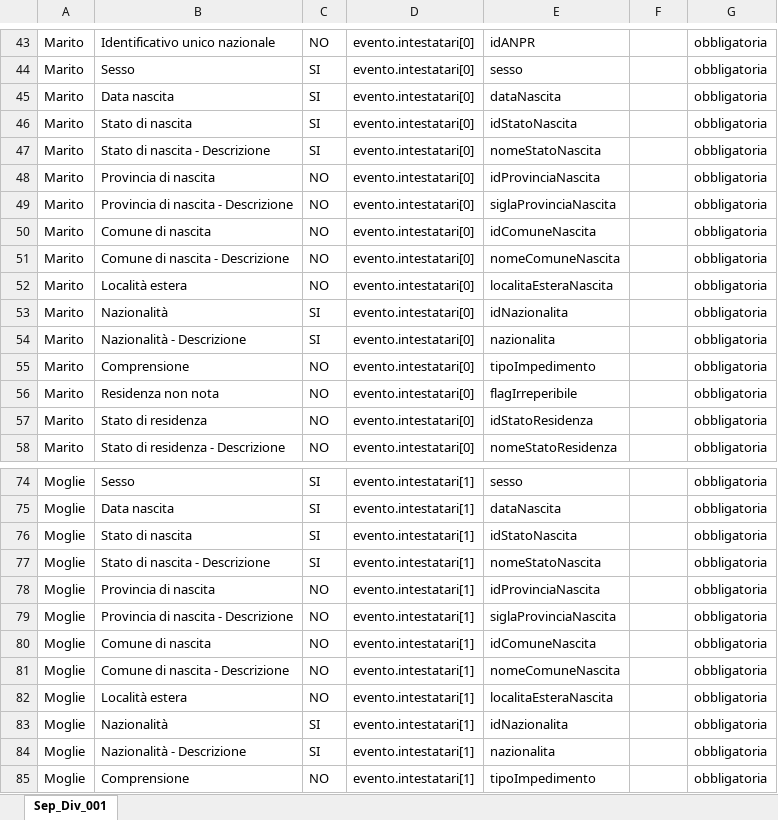
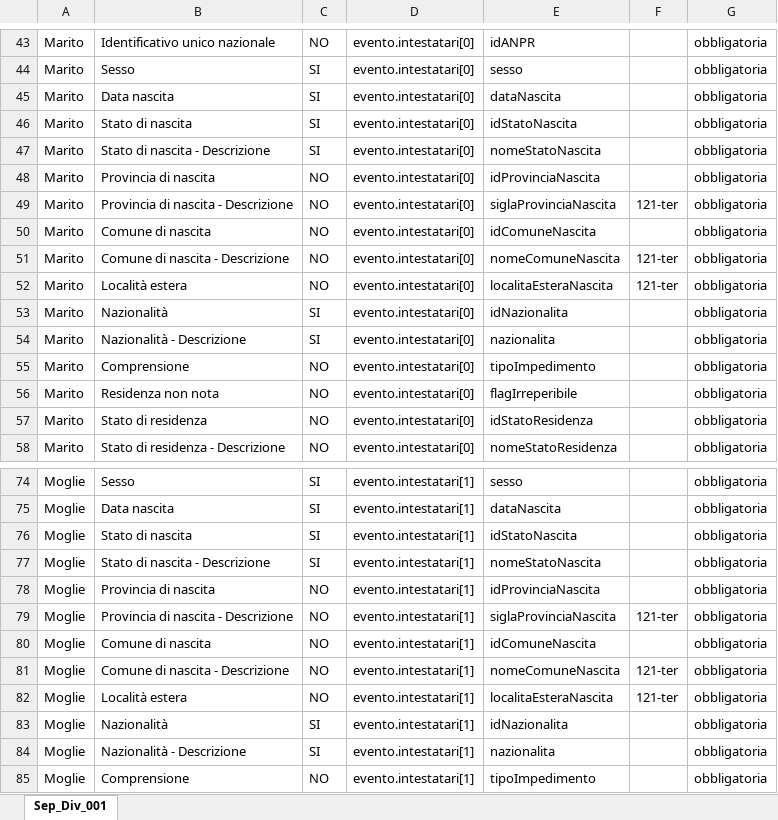
Before and after one commit to italia/ansc, an Excel workbook: docs/Mapping_casi_uso/matrimoni/Sep_Div_001.xlsx, sheet Sep_Div_001, drawn as a sheet; only a part is shown, gaps mark what is left out; values as stored, in another font and other column widths than the file's, no borders; the diff names each change by its address in the sheet, - before the commit and + after, or states it on an @@ line.

```diff
--- a/docs/Mapping_casi_uso/matrimoni/Sep_Div_001.xlsx (sheet Sep_Div_001)
+++ b/docs/Mapping_casi_uso/matrimoni/Sep_Div_001.xlsx (sheet Sep_Div_001)
-F49: (empty)
+F49: 121-ter
-F51:F52: (empty)
+F51:F52: 121-ter
-F79: (empty)
+F79: 121-ter
-F81:F82: (empty)
+F81:F82: 121-ter
```
Also changed, not shown: docs/Mapping_casi_uso/cittadinanza/Citt_011.xlsx, docs/Mapping_casi_uso/cittadinanza/Citt_044.xlsx, 5 other files.
